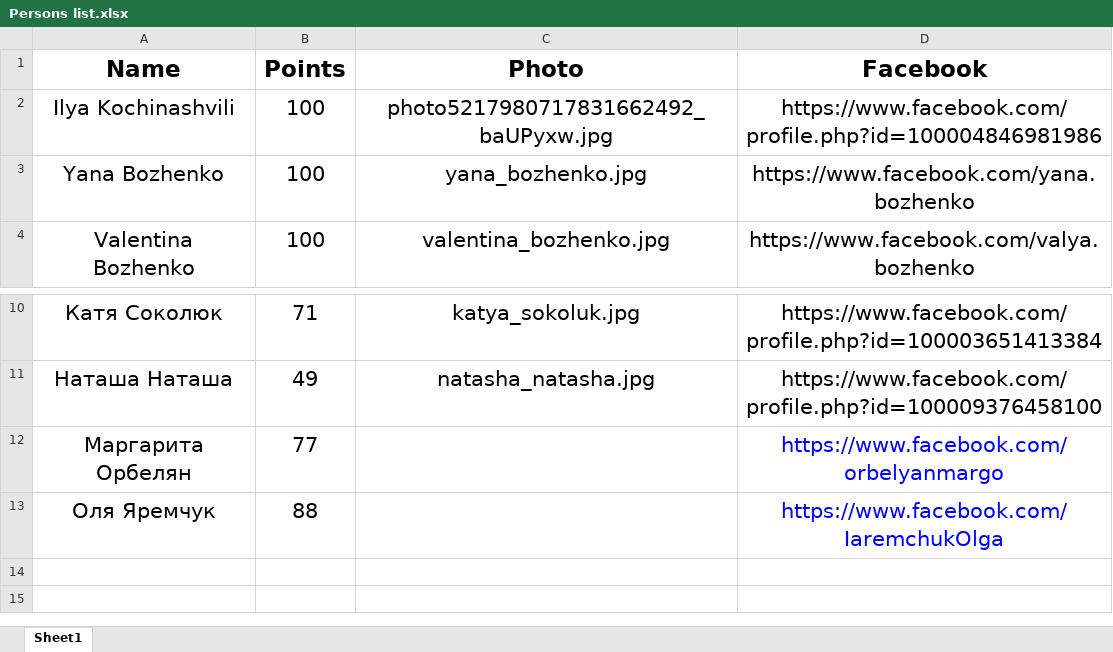
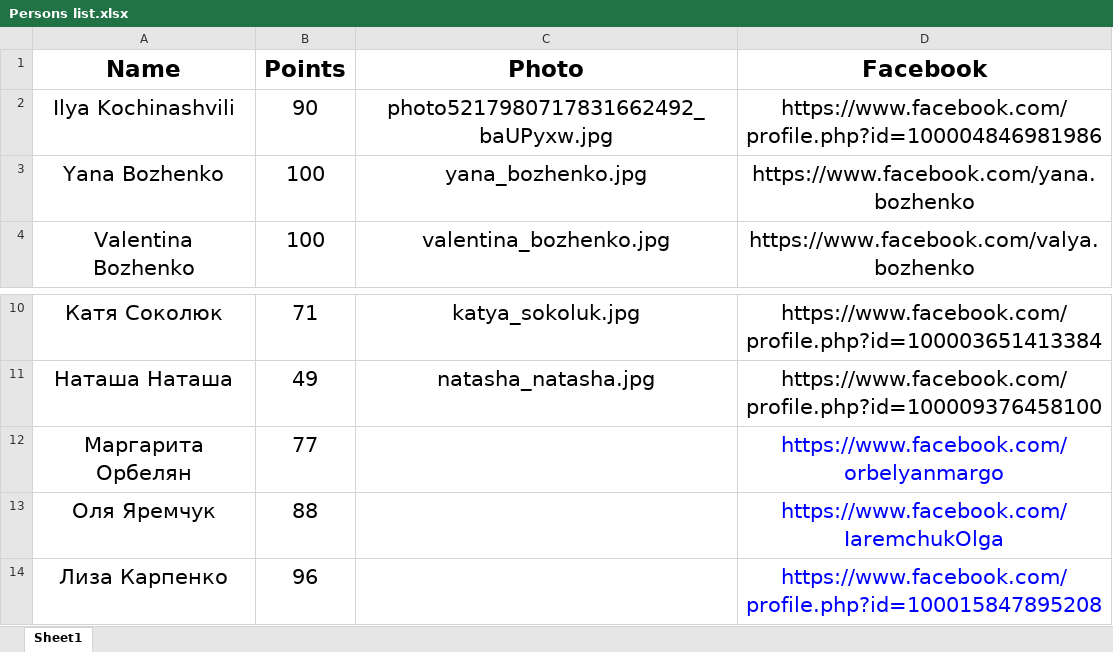
Before and after one commit to IlyaKochinashvili/Leadersboard, an Excel workbook: Persons list.xlsx, sheet Sheet1, drawn as a sheet; only a part is shown, gaps mark what is left out; values as stored, in another font and other column widths than the file's, no borders; the diff names each change by its address in the sheet, - before the commit and + after, or states it on an @@ line.

```diff
--- a/Persons list.xlsx (sheet Sheet1)
+++ b/Persons list.xlsx (sheet Sheet1)
-B2 (Points): 100
+B2 (Points): 90
+row 14: Лиза Карпенко | 96 |  | https://www.facebook.com/profile.php?id=100015847895208
```
Also changed, not shown: 3 other files.
